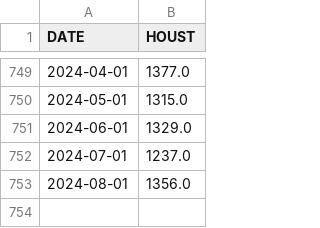
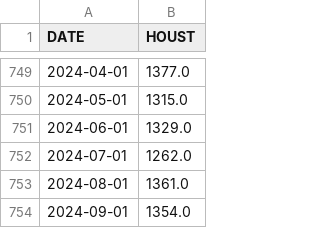
Before and after one commit to Engineer194/Analysis-of-the-US-Economy---Part-2, a CSV file: data/HOUST.csv, drawn as a sheet; only a part is shown, gaps mark what is left out.

Commit message:
Add files via upload

```diff
--- a/data/HOUST.csv
+++ b/data/HOUST.csv
@@ -751,3 +751,4 @@ DATE,HOUST
 2024-06-01,1329.0
-2024-07-01,1237.0
-2024-08-01,1356.0
+2024-07-01,1262.0
+2024-08-01,1361.0
+2024-09-01,1354.0
```
